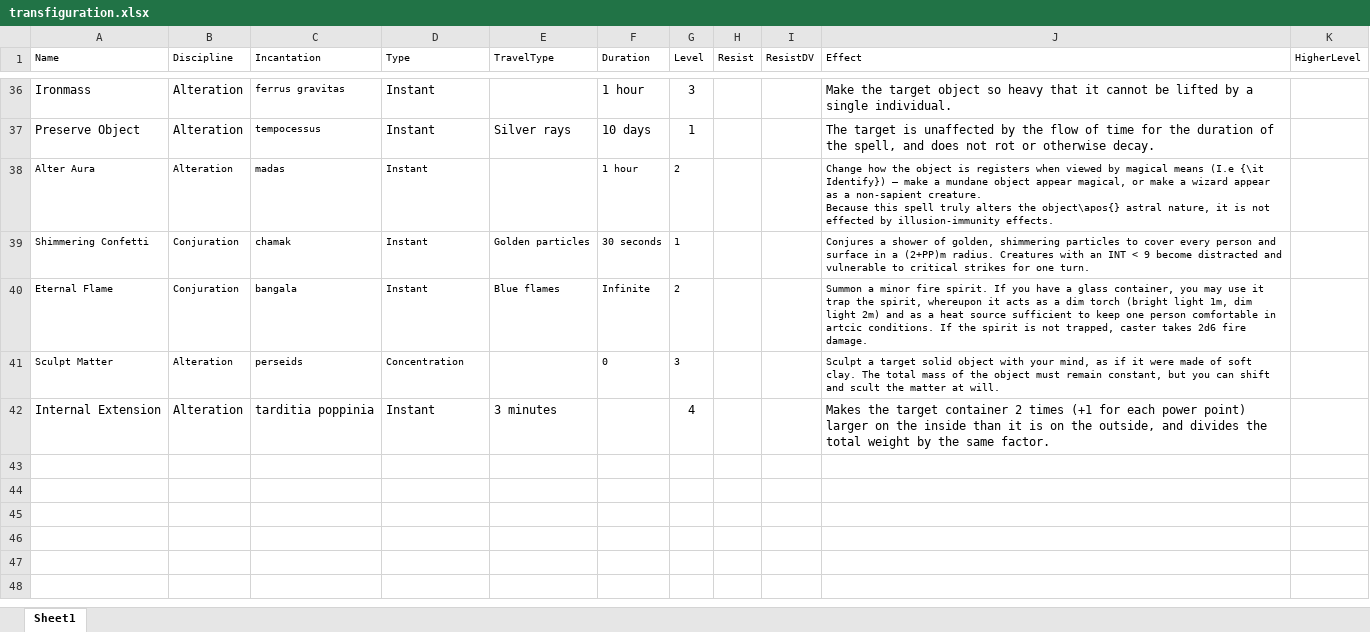
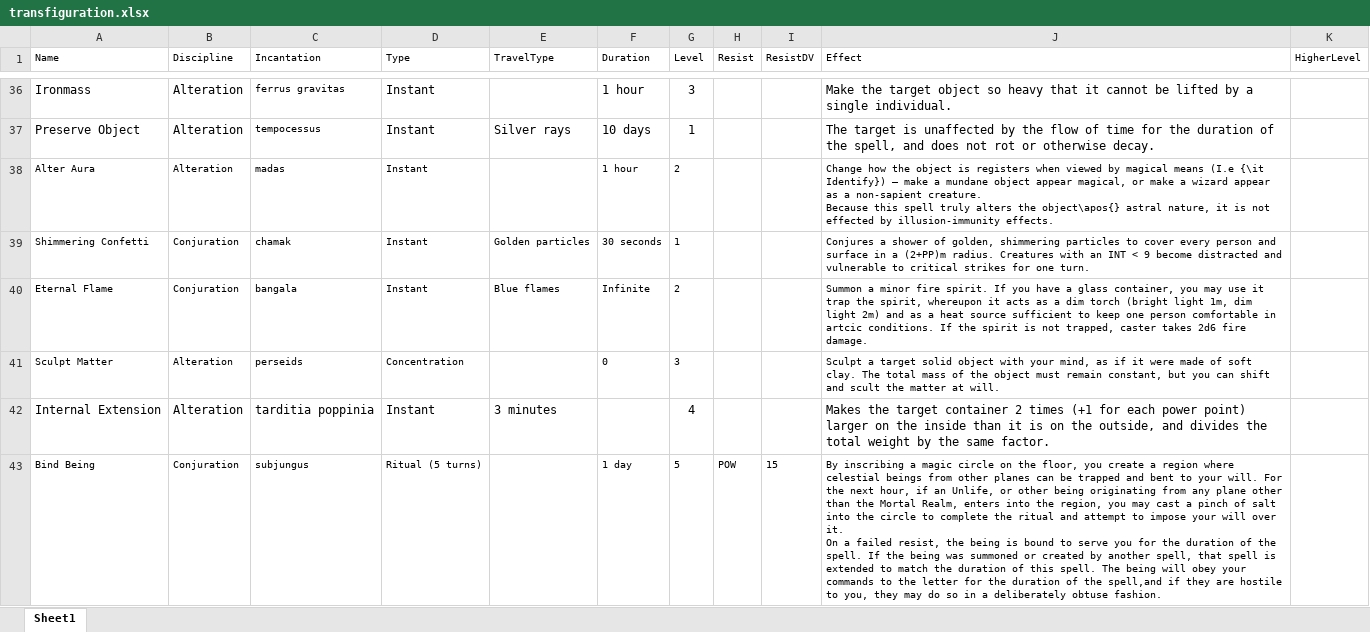
Before and after one commit to DrFraserGovil/HPRPG, an Excel workbook: CoreRulebook/Data/Spells/transfiguration.xlsx, sheet Sheet1, drawn as a sheet; only a part is shown, gaps mark what is left out; values as stored, in another font and other column widths than the file's, no borders; ↵ is a line break in a cell; the diff names each change by its address in the sheet, - before the commit and + after, or states it on an @@ line.

Commit message:
Price changes+ new spells

```diff
--- a/CoreRulebook/Data/Spells/transfiguration.xlsx (sheet Sheet1)
+++ b/CoreRulebook/Data/Spells/transfiguration.xlsx (sheet Sheet1)
+row 43: Bind Being | Conjuration | subjungus | Ritual (5 turns) |  | 1 day | 5 | POW | 15 | By inscribing a magic circle on the floor, you create a region where celestial beings from other planes can be trapped and bent to your will. For the next hour, if an Unlife, or other being originating from any plane other than the Mortal Realm, enters into the region, you may cast a pinch of salt into the circle to complete the ritual and attempt to impose your will over it. ↵ On a failed resist, the being is bound to serve you for the duration of the spell. If the being was summoned or created by another spell, that spell is extended to match the duration of this spell. The being will obey your commands to the letter for the duration of the spell,and if they are hostile to you, they may do so in a deliberately obtuse fashion.
```
Also changed, not shown: CoreRulebook/Data/Spells/darkarts.xlsx, CoreRulebook/Data/Spells/divination.xlsx, 8 other files.
